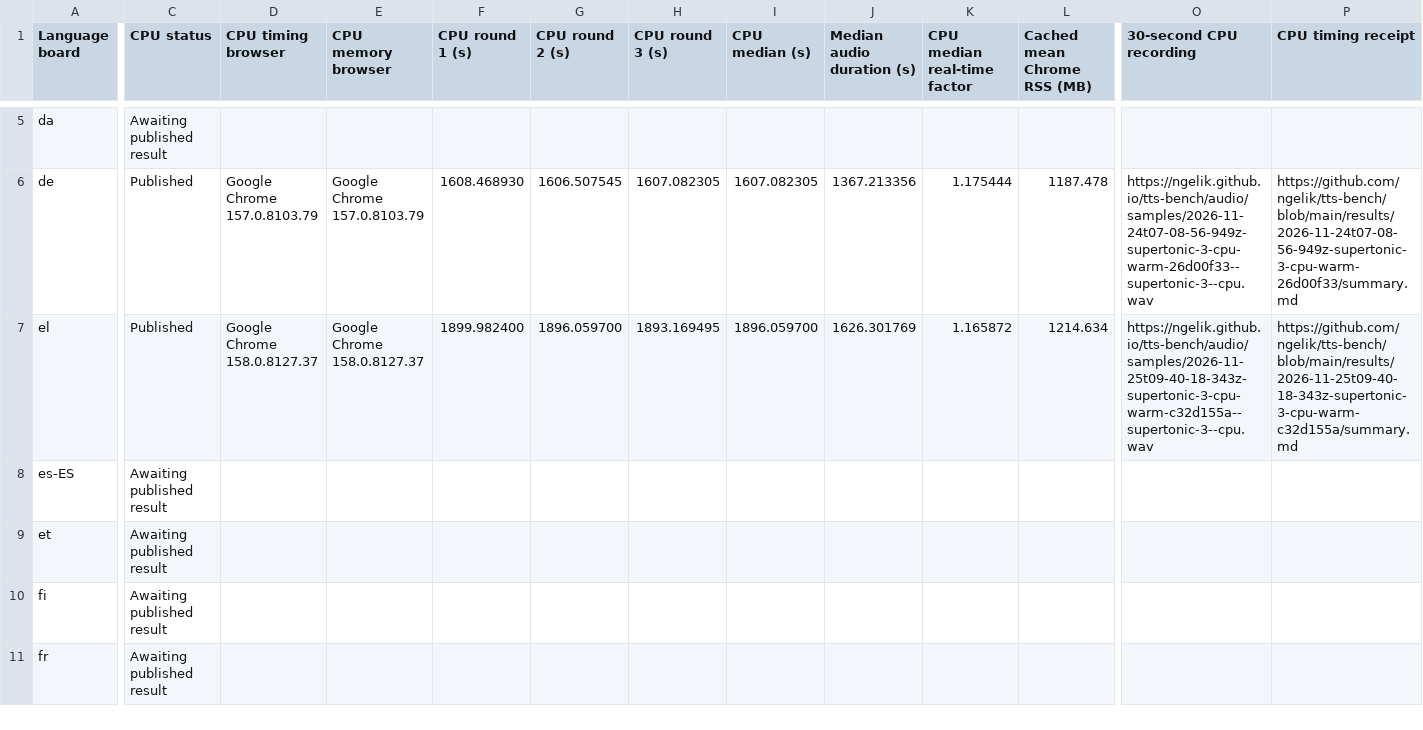
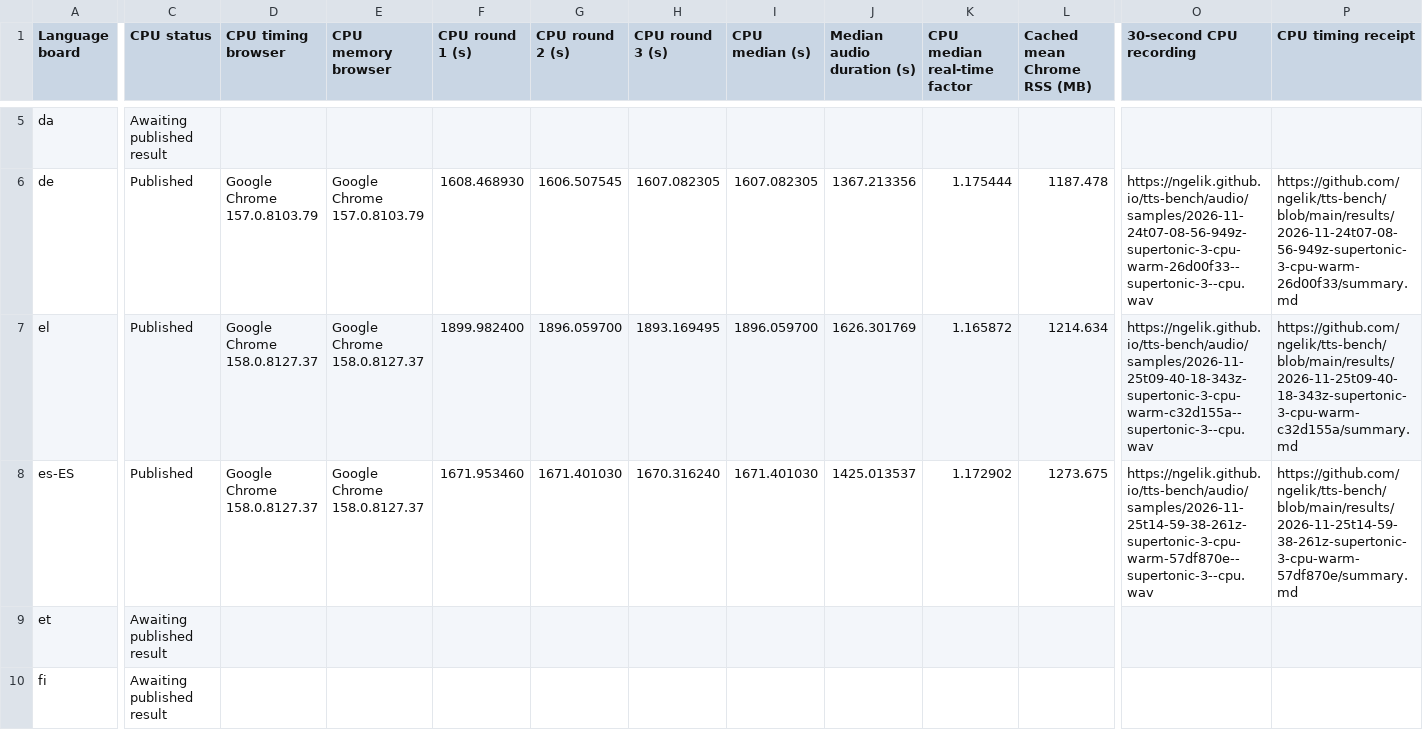
Before and after one commit to ngelik/tts-bench, a TSV file: docs/campaigns/supertonic-3/non-english-cpu-results.tsv, drawn as a sheet; only a part is shown, gaps mark what is left out; the shorter side is filled out with more unchanged rows; the diff covers the shown part only; the diff names each change by its address in the sheet, - before the commit and + after, or states it on an @@ line.

Commit message:
Publish Supertonic 3 CPU benchmarks for es-es

```diff
--- a/docs/campaigns/supertonic-3/non-english-cpu-results.tsv
+++ b/docs/campaigns/supertonic-3/non-english-cpu-results.tsv
-C8 (CPU status): Awaiting published result
+C8 (CPU status): Published
-D8 (CPU timing browser): (empty)
+D8 (CPU timing browser): Google Chrome 158.0.8127.37
-E8 (CPU memory browser): (empty)
+E8 (CPU memory browser): Google Chrome 158.0.8127.37
-F8 (CPU round 1 (s)): (empty)
+F8 (CPU round 1 (s)): 1671.953460
-G8 (CPU round 2 (s)): (empty)
+G8 (CPU round 2 (s)): 1671.401030
-H8 (CPU round 3 (s)): (empty)
+H8 (CPU round 3 (s)): 1670.316240
-I8 (CPU median (s)): (empty)
+I8 (CPU median (s)): 1671.401030
-J8 (Median audio duration (s)): (empty)
+J8 (Median audio duration (s)): 1425.013537
-K8 (CPU median real-time factor): (empty)
+K8 (CPU median real-time factor): 1.172902
-L8 (Cached mean Chrome RSS (MB)): (empty)
+L8 (Cached mean Chrome RSS (MB)): 1273.675
-O8 (30-second CPU recording): (empty)
+O8 (30-second CPU recording): https://ngelik.github.io/tts-bench/audio/samples/2026-11-25t14-59-38-261z-supertonic-3-cpu-warm-57df870e--supertonic-3--cpu.wav
-P8 (CPU timing receipt): (empty)
+P8 (CPU timing receipt): https://github.com/ngelik/tts-bench/blob/main/results/2026-11-25t14-59-38-261z-supertonic-3-cpu-warm-57df870e/summary.md
```
Also changed, not shown: 3 edited cells elsewhere in this file, 16 other files.
